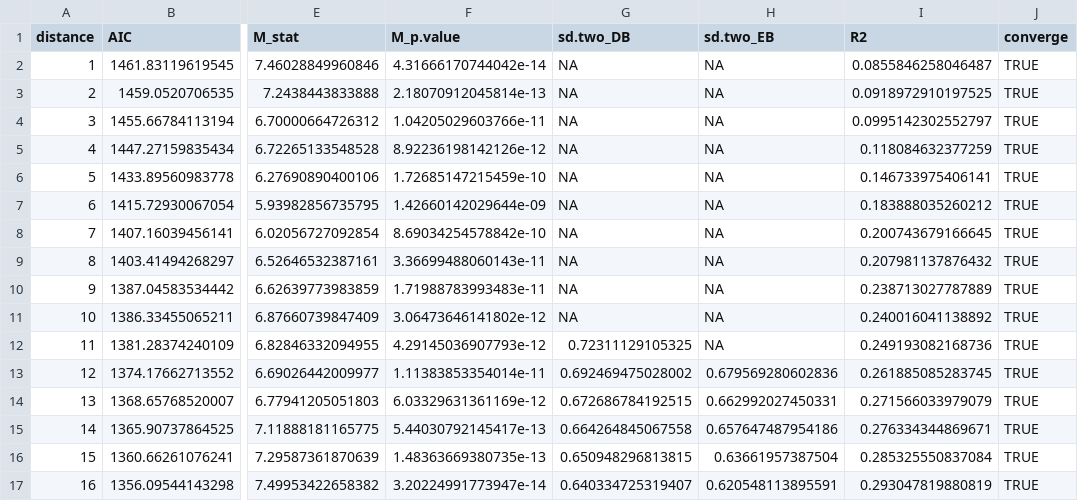
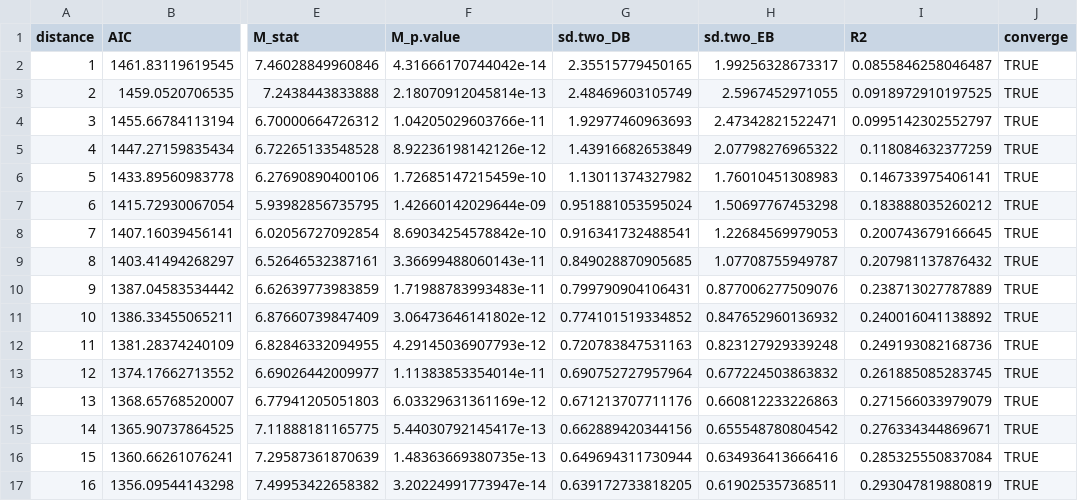
Before and after one commit to torobintef/Growth_Model, a CSV file: result/glmm/Summary_non-canopy_EB.csv, drawn as a sheet; only a part is shown, gaps mark what is left out; the diff covers the shown part only; the diff names each change by its address in the sheet, - before the commit and + after, or states it on an @@ line.

```diff
--- a/result/glmm/Summary_non-canopy_EB.csv
+++ b/result/glmm/Summary_non-canopy_EB.csv
-G2 (sd.two_DB): NA
+G2 (sd.two_DB): 2.35515779450165
-H2 (sd.two_EB): NA
+H2 (sd.two_EB): 1.99256328673317
-G3 (sd.two_DB): NA
+G3 (sd.two_DB): 2.48469603105749
-H3 (sd.two_EB): NA
+H3 (sd.two_EB): 2.5967452971055
-G4 (sd.two_DB): NA
+G4 (sd.two_DB): 1.92977460963693
-H4 (sd.two_EB): NA
+H4 (sd.two_EB): 2.47342821522471
-G5 (sd.two_DB): NA
+G5 (sd.two_DB): 1.43916682653849
-H5 (sd.two_EB): NA
+H5 (sd.two_EB): 2.07798276965322
-G6 (sd.two_DB): NA
+G6 (sd.two_DB): 1.13011374327982
-H6 (sd.two_EB): NA
+H6 (sd.two_EB): 1.76010451308983
-G7 (sd.two_DB): NA
+G7 (sd.two_DB): 0.951881053595024
-H7 (sd.two_EB): NA
+H7 (sd.two_EB): 1.50697767453298
-G8 (sd.two_DB): NA
+G8 (sd.two_DB): 0.916341732488541
-H8 (sd.two_EB): NA
+H8 (sd.two_EB): 1.22684569979053
-G9 (sd.two_DB): NA
+G9 (sd.two_DB): 0.849028870905685
-H9 (sd.two_EB): NA
+H9 (sd.two_EB): 1.07708755949787
-G10 (sd.two_DB): NA
+G10 (sd.two_DB): 0.799790904106431
-H10 (sd.two_EB): NA
+H10 (sd.two_EB): 0.877006277509076
-G11 (sd.two_DB): NA
+G11 (sd.two_DB): 0.774101519334852
-H11 (sd.two_EB): NA
+H11 (sd.two_EB): 0.847652960136932
-G12 (sd.two_DB): 0.72311129105325
+G12 (sd.two_DB): 0.720783847531163
-H12 (sd.two_EB): NA
+H12 (sd.two_EB): 0.823127929339248
-G13 (sd.two_DB): 0.692469475028002
+G13 (sd.two_DB): 0.690752727957964
-H13 (sd.two_EB): 0.679569280602836
+H13 (sd.two_EB): 0.677224503863832
-G14 (sd.two_DB): 0.672686784192515
+G14 (sd.two_DB): 0.671213707711176
-H14 (sd.two_EB): 0.662992027450331
+H14 (sd.two_EB): 0.660812233226863
-G15 (sd.two_DB): 0.664264845067558
+G15 (sd.two_DB): 0.662889420344156
-H15 (sd.two_EB): 0.657647487954186
+H15 (sd.two_EB): 0.655548780804542
-G16 (sd.two_DB): 0.650948296813815
+G16 (sd.two_DB): 0.649694311730944
-H16 (sd.two_EB): 0.63661957387504
+H16 (sd.two_EB): 0.634936413666416
-G17 (sd.two_DB): 0.640334725319407
+G17 (sd.two_DB): 0.639172733818205
-H17 (sd.two_EB): 0.620548113895591
+H17 (sd.two_EB): 0.619025357368511
```
Also changed, not shown: 68 edited cells elsewhere in this file, result/glmm/Summary_canopy_DB.csv, result/glmm/Summary_canopy_EB.csv, 6 other files.
